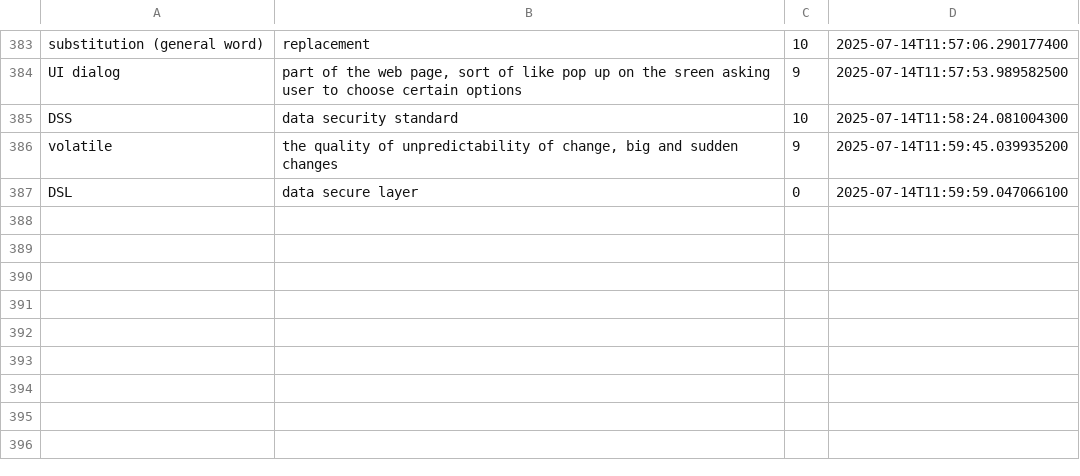
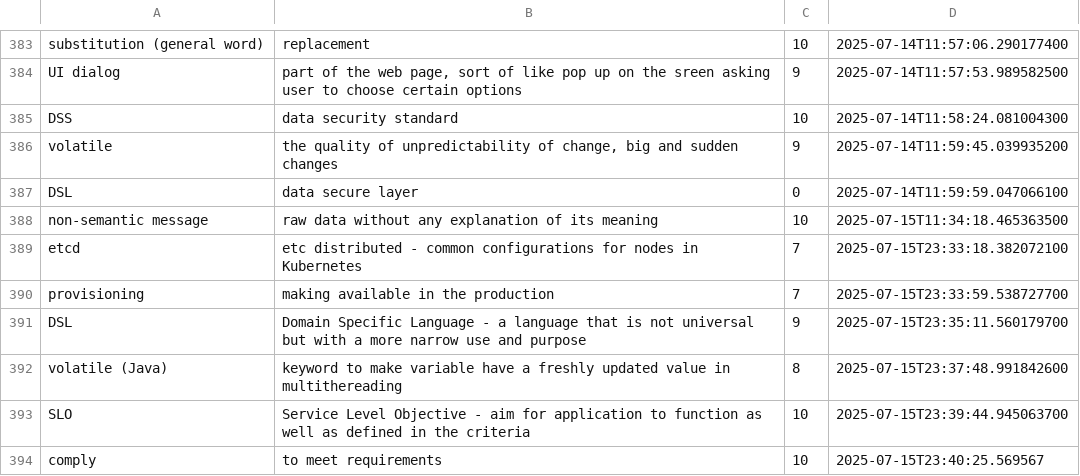
Before and after one commit to wishpath/one-liners, a CSV file: src/main/java/org/sa/attempted_answers.csv, drawn as a sheet; only a part is shown, gaps mark what is left out; the diff names each change by its address in the sheet, - before the commit and + after, or states it on an @@ line.

```diff
--- a/src/main/java/org/sa/attempted_answers.csv
+++ b/src/main/java/org/sa/attempted_answers.csv
+row 388: non-semantic message | raw data without any explanation of its meaning | 10 | 2025-07-15T11:34:18.465363500
+row 389: etcd | etc distributed - common configurations for nodes in Kubernetes | 7 | 2025-07-15T23:33:18.382072100
+row 390: provisioning | making available in the production | 7 | 2025-07-15T23:33:59.538727700
+row 391: DSL | Domain Specific Language - a language that is not universal but with a more narrow use and purpose | 9 | 2025-07-15T23:35:11.560179700
+row 392: volatile (Java) | keyword to make variable have a freshly updated value in multithereading | 8 | 2025-07-15T23:37:48.991842600
+row 393: SLO | Service Level Objective - aim for application to function as well as defined in the criteria | 10 | 2025-07-15T23:39:44.945063700
+row 394: comply | to meet requirements | 10 | 2025-07-15T23:40:25.569567
```
Also changed, not shown: src/main/java/org/sa/not_today.csv, 1 other file.
